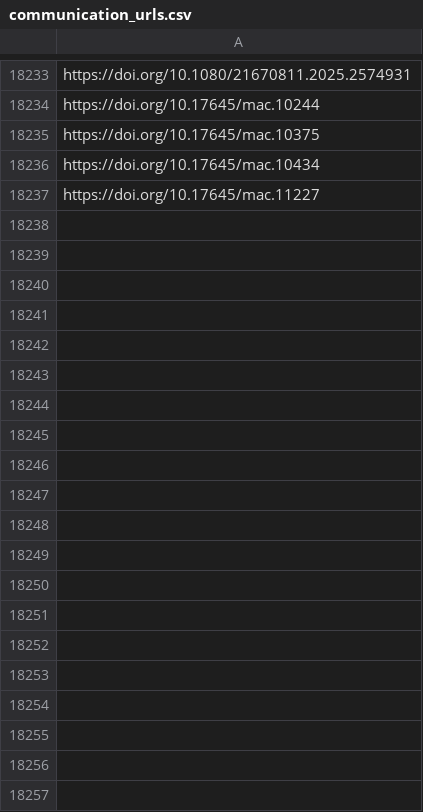
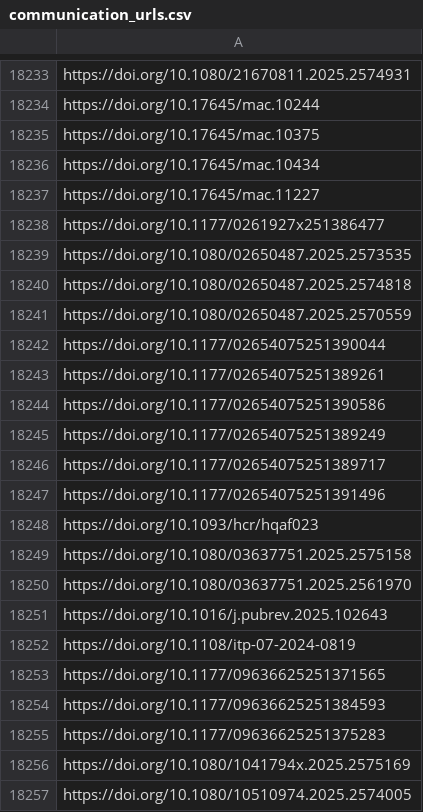
Before and after one commit to jacob-long/picnic, a CSV file: memory/communication_urls.csv, drawn as a sheet; only a part is shown, gaps mark what is left out; the diff covers the shown part only.

```diff
--- a/memory/communication_urls.csv
+++ b/memory/communication_urls.csv
@@ -18237 +18237,21 @@ https://doi.org/10.17645/mac.10434
 https://doi.org/10.17645/mac.11227
+https://doi.org/10.1177/0261927x251386477
+https://doi.org/10.1080/02650487.2025.2573535
+https://doi.org/10.1080/02650487.2025.2574818
+https://doi.org/10.1080/02650487.2025.2570559
+https://doi.org/10.1177/02654075251390044
+https://doi.org/10.1177/02654075251389261
+https://doi.org/10.1177/02654075251390586
+https://doi.org/10.1177/02654075251389249
+https://doi.org/10.1177/02654075251389717
+https://doi.org/10.1177/02654075251391496
+https://doi.org/10.1093/hcr/hqaf023
+https://doi.org/10.1080/03637751.2025.2575158
+https://doi.org/10.1080/03637751.2025.2561970
+https://doi.org/10.1016/j.pubrev.2025.102643
+https://doi.org/10.1108/itp-07-2024-0819
+https://doi.org/10.1177/09636625251371565
+https://doi.org/10.1177/09636625251384593
+https://doi.org/10.1177/09636625251375283
+https://doi.org/10.1080/1041794x.2025.2575169
+https://doi.org/10.1080/10510974.2025.2574005
```
Also changed, not shown: 52 added rows elsewhere in this file, memory/po_urls.csv, memory/politics_urls.csv, 11 other files.
